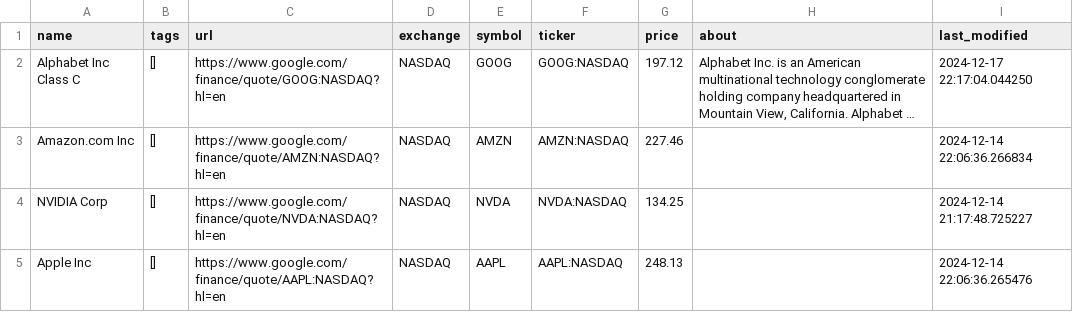
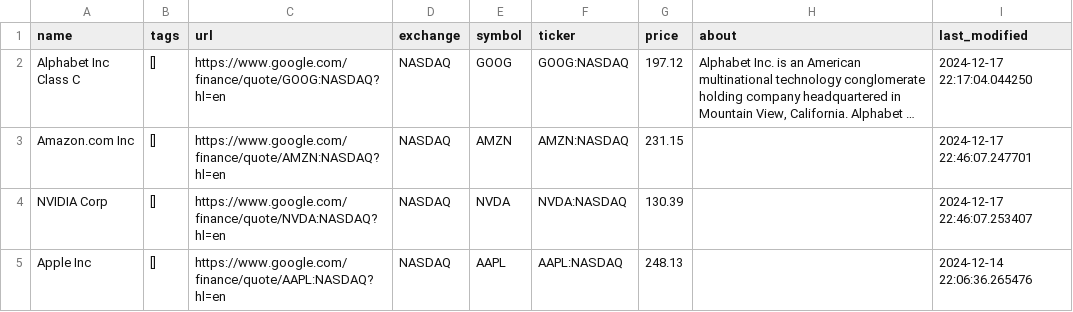
Before and after one commit to ravingupta/stock-inventory, a CSV file: dump/stocks.csv, drawn as a sheet; only a part is shown; long unchanged cells end in …; the diff covers the shown part only; the diff names each change by its address in the sheet, - before the commit and + after, or states it on an @@ line.

Commit message:
stock entry fixes

```diff
--- a/dump/stocks.csv
+++ b/dump/stocks.csv
-G3 (price): 227.46
+G3 (price): 231.15
-I3 (last_modified): 2024-12-14 22:06:36.266834
+I3 (last_modified): 2024-12-17 22:46:07.247701
-G4 (price): 134.25
+G4 (price): 130.39
-I4 (last_modified): 2024-12-14 21:17:48.725227
+I4 (last_modified): 2024-12-17 22:46:07.253407
```
Also changed, not shown: 9 edited cells elsewhere in this file, 2 other files.
